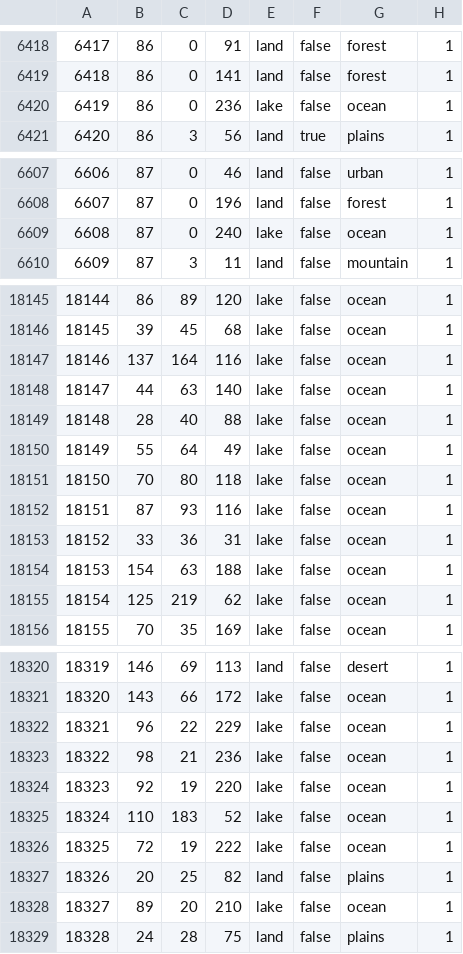
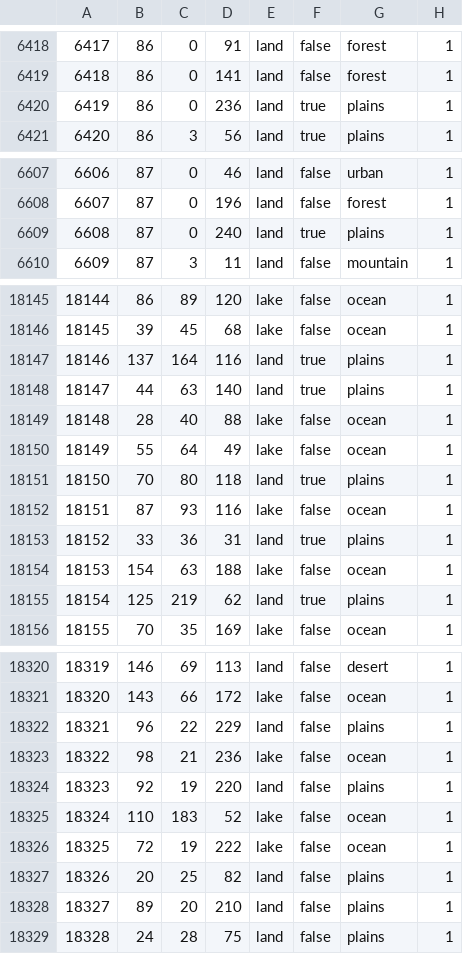
Before and after one commit to schloky/mmwater, a CSV file: map/definition.csv, drawn as a sheet; only a part is shown, gaps mark what is left out; the diff covers the shown part only.

Commit message:
Update definition.csv

```diff
--- a/map/definition.csv
+++ b/map/definition.csv
@@ -6419,3 +6419,3 @@
 6418;86;0;141;land;false;forest;1
-6419;86;0;236;lake;false;ocean;1
+6419;86;0;236;land;true;plains;1
 6420;86;3;56;land;true;plains;1
@@ -6608,3 +6608,3 @@
 6607;87;0;196;land;false;forest;1
-6608;87;0;240;lake;false;ocean;1
+6608;87;0;240;land;true;plains;1
 6609;87;3;11;land;false;mountain;1
@@ -18146,11 +18146,11 @@
 18145;39;45;68;lake;false;ocean;1
-18146;137;164;116;lake;false;ocean;1
-18147;44;63;140;lake;false;ocean;1
+18146;137;164;116;land;true;plains;1
+18147;44;63;140;land;true;plains;1
 18148;28;40;88;lake;false;ocean;1
 18149;55;64;49;lake;false;ocean;1
-18150;70;80;118;lake;false;ocean;1
+18150;70;80;118;land;true;plains;1
 18151;87;93;116;lake;false;ocean;1
-18152;33;36;31;lake;false;ocean;1
+18152;33;36;31;land;true;plains;1
 18153;154;63;188;lake;false;ocean;1
-18154;125;219;62;lake;false;ocean;1
+18154;125;219;62;land;true;plains;1
 18155;70;35;169;lake;false;ocean;1
@@ -18321,5 +18321,5 @@
 18320;143;66;172;lake;false;ocean;1
-18321;96;22;229;lake;false;ocean;1
+18321;96;22;229;land;false;plains;1
 18322;98;21;236;lake;false;ocean;1
-18323;92;19;220;lake;false;ocean;1
+18323;92;19;220;land;false;plains;1
 18324;110;183;52;lake;false;ocean;1
@@ -18327,3 +18327,3 @@
 18326;20;25;82;land;false;plains;1
-18327;89;20;210;lake;false;ocean;1
+18327;89;20;210;land;false;plains;1
 18328;24;28;75;land;false;plains;1
```
Also changed, not shown: 15 edited cells elsewhere in this file.
